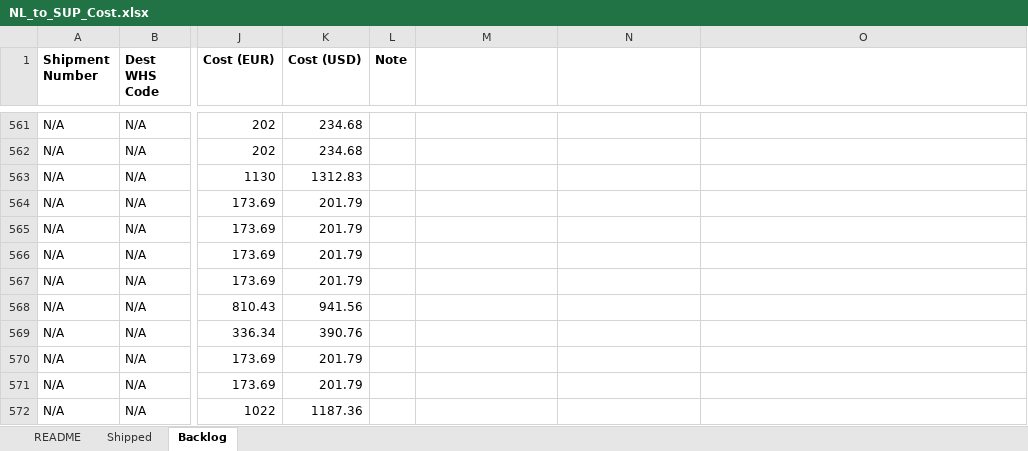
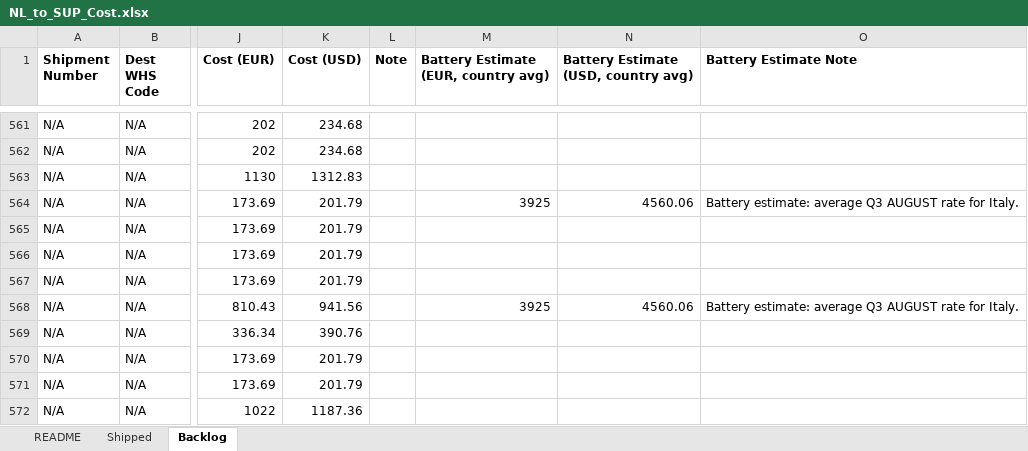
Before and after one commit to danielcarmel41-hash/logistics, an Excel workbook: output/NL_to_SUP_Cost.xlsx, sheet Backlog, drawn as a sheet; only a part is shown, gaps mark what is left out; values as stored, in another font and other column widths than the file's, no borders; the diff covers the shown part only; the diff names each change by its address in the sheet, - before the commit and + after, or states it on an @@ line.

```diff
--- a/output/NL_to_SUP_Cost.xlsx (sheet Backlog)
+++ b/output/NL_to_SUP_Cost.xlsx (sheet Backlog)
-M1: (empty)
+M1: Battery Estimate (EUR, country avg)
-N1: (empty)
+N1: Battery Estimate (USD, country avg)
-O1: (empty)
+O1: Battery Estimate Note
-M564: (empty)
+M564: 3925
-N564: (empty)
+N564: 4560.06
-O564 (Battery Estimate Note): (empty)
+O564 (Battery Estimate Note): Battery estimate: average Q3 AUGUST rate for Italy.
-M568: (empty)
+M568: 3925
-N568: (empty)
+N568: 4560.06
-O568 (Battery Estimate Note): (empty)
+O568 (Battery Estimate Note): Battery estimate: average Q3 AUGUST rate for Italy.
```
Also changed, not shown: 141 edited cells elsewhere in this sheet, sheet Shipped, sheet README, 1 other file.
